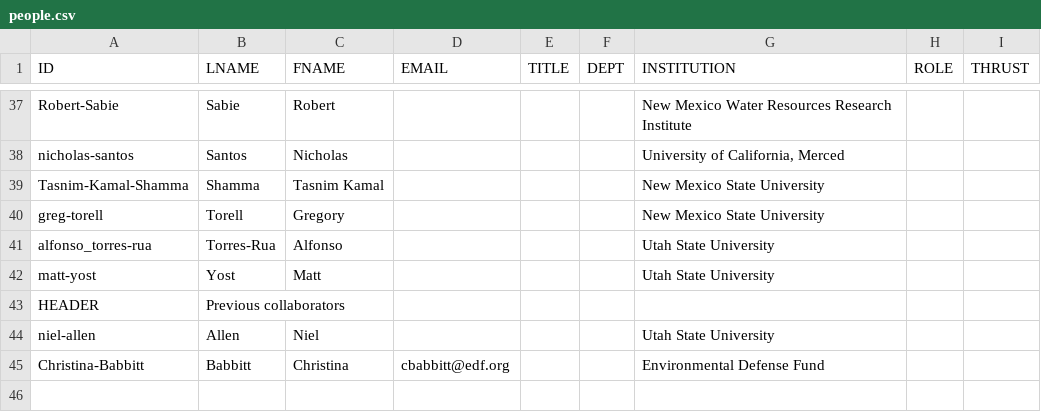
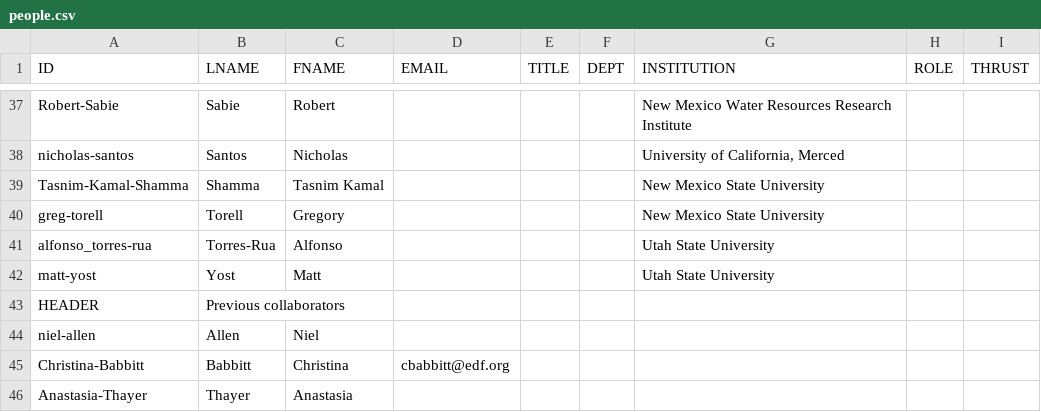
Before and after one commit to citris-ucmerced/SecureWaterFuture, a CSV file: people.csv, drawn as a sheet; only a part is shown, gaps mark what is left out.

```diff
--- a/people.csv
+++ b/people.csv
@@ -43,3 +43,4 @@ matt-yost,Yost,Matt,,,,Utah State University,,
 HEADER,Previous collaborators,,,,,,,
-niel-allen,Allen,Niel,,,,Utah State University,,
-Christina-Babbitt,Babbitt,Christina,cbabbitt@edf.org,,,Environmental Defense Fund,,
+niel-allen,Allen,Niel,,,,,,
+Christina-Babbitt,Babbitt,Christina,cbabbitt@edf.org,,,,,
+Anastasia-Thayer,Thayer,Anastasia,,,,,,
```
Also changed, not shown: news.csv, 15 other files.
